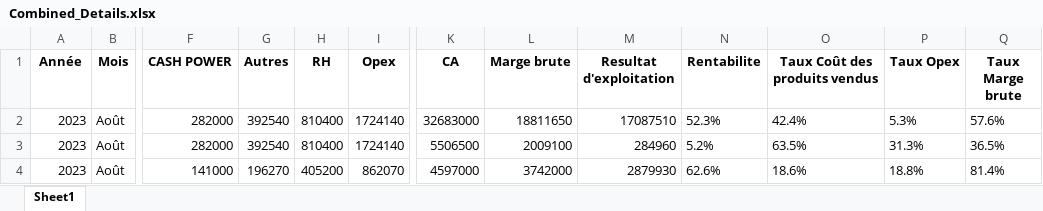
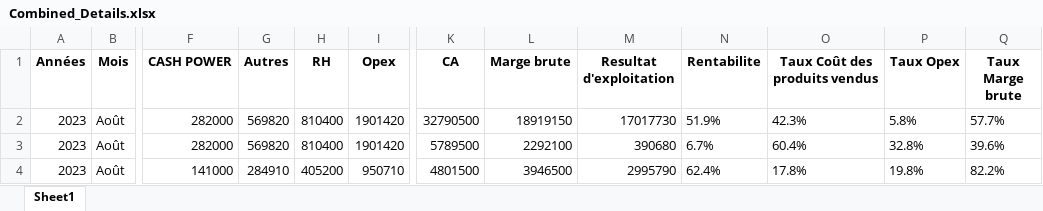
Before and after one commit to LabTech14/Dashboard-Taboo, an Excel workbook: inputcons/Combined_Details.xlsx, sheet Sheet1, drawn as a sheet; only a part is shown, gaps mark what is left out; values as stored, in another font and other column widths than the file's, no borders; the diff covers the shown part only; the diff names each change by its address in the sheet, - before the commit and + after, or states it on an @@ line.

```diff
--- a/inputcons/Combined_Details.xlsx (sheet Sheet1)
+++ b/inputcons/Combined_Details.xlsx (sheet Sheet1)
-A1: Année
+A1: Années
-G2:G3 (Autres): 392540
+G2:G3 (Autres): 569820
-I2:I3 (Opex): 1724140
+I2:I3 (Opex): 1901420
-K2 (CA): 32683000
+K2 (CA): 32790500
-L2 (Marge brute): 18811650
+L2 (Marge brute): 18919150
-M2 (Resultat d'exploitation): 17087510
+M2 (Resultat d'exploitation): 17017730
-N2 (Rentabilite): 52.3%
+N2 (Rentabilite): 51.9%
-O2 (Taux Coût des produits vendus): 42.4%
+O2 (Taux Coût des produits vendus): 42.3%
-P2 (Taux Opex): 5.3%
+P2 (Taux Opex): 5.8%
-Q2 (Taux Marge brute): 57.6%
+Q2 (Taux Marge brute): 57.7%
-K3 (CA): 5506500
+K3 (CA): 5789500
-L3 (Marge brute): 2009100
+L3 (Marge brute): 2292100
-M3 (Resultat d'exploitation): 284960
+M3 (Resultat d'exploitation): 390680
-N3 (Rentabilite): 5.2%
+N3 (Rentabilite): 6.7%
-O3 (Taux Coût des produits vendus): 63.5%
+O3 (Taux Coût des produits vendus): 60.4%
-P3 (Taux Opex): 31.3%
+P3 (Taux Opex): 32.8%
-Q3 (Taux Marge brute): 36.5%
+Q3 (Taux Marge brute): 39.6%
-G4 (Autres): 196270
+G4 (Autres): 284910
-I4 (Opex): 862070
+I4 (Opex): 950710
-K4 (CA): 4597000
+K4 (CA): 4801500
-L4 (Marge brute): 3742000
+L4 (Marge brute): 3946500
-M4 (Resultat d'exploitation): 2879930
+M4 (Resultat d'exploitation): 2995790
-N4 (Rentabilite): 62.6%
+N4 (Rentabilite): 62.4%
-O4 (Taux Coût des produits vendus): 18.6%
+O4 (Taux Coût des produits vendus): 17.8%
-P4 (Taux Opex): 18.8%
+P4 (Taux Opex): 19.8%
-Q4 (Taux Marge brute): 81.4%
+Q4 (Taux Marge brute): 82.2%
```
Also changed, not shown: 18 added rows and 142 edited cells elsewhere in this sheet, Analyse.xlsx, Analyse_Globale.xlsx, 47 other files.
